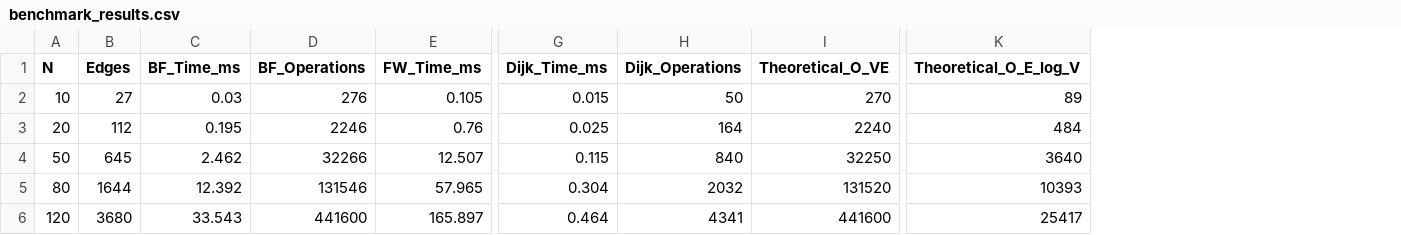
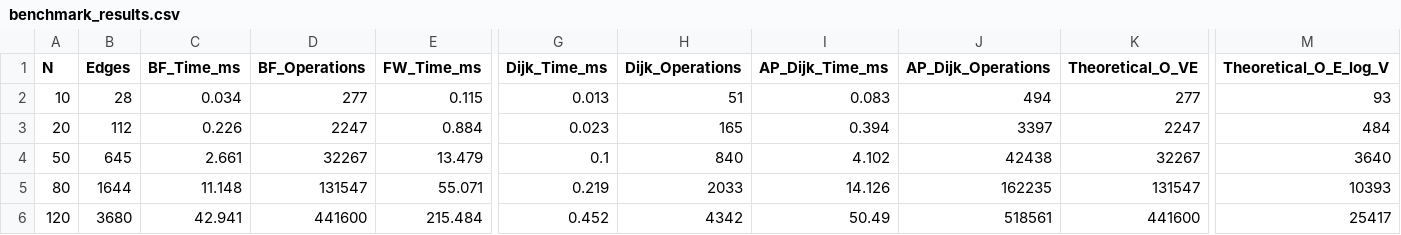
Before and after one commit to CODED-X8/netpilot-cdn-simulator, a CSV file: benchmarks/results/benchmark_results.csv, drawn as a sheet; only a part is shown, gaps mark what is left out; addresses are those after the commit; the diff covers the shown part only; the diff names each change by its address in the sheet, - before the commit and + after, or states it on an @@ line.

```diff
--- a/benchmarks/results/benchmark_results.csv
+++ b/benchmarks/results/benchmark_results.csv
+column I (AP_Dijk_Time_ms), rows 2-6: 0.083 | 0.394 | 4.102 | 14.126 | 50.49
+column J (AP_Dijk_Operations), rows 2-6: 494 | 3397 | 42438 | 162235 | 518561
-B2 (Edges): 27
+B2 (Edges): 28
-C2 (BF_Time_ms): 0.03
+C2 (BF_Time_ms): 0.034
-D2 (BF_Operations): 276
+D2 (BF_Operations): 277
-E2 (FW_Time_ms): 0.105
+E2 (FW_Time_ms): 0.115
-G2 (Dijk_Time_ms): 0.015
+G2 (Dijk_Time_ms): 0.013
-H2 (Dijk_Operations): 50
+H2 (Dijk_Operations): 51
-K2 (Theoretical_O_VE): 270
+K2 (Theoretical_O_VE): 277
-M2 (Theoretical_O_E_log_V): 89
+M2 (Theoretical_O_E_log_V): 93
-C3 (BF_Time_ms): 0.195
+C3 (BF_Time_ms): 0.226
-D3 (BF_Operations): 2246
+D3 (BF_Operations): 2247
-E3 (FW_Time_ms): 0.76
+E3 (FW_Time_ms): 0.884
-G3 (Dijk_Time_ms): 0.025
+G3 (Dijk_Time_ms): 0.023
-H3 (Dijk_Operations): 164
+H3 (Dijk_Operations): 165
-K3 (Theoretical_O_VE): 2240
+K3 (Theoretical_O_VE): 2247
-C4 (BF_Time_ms): 2.462
+C4 (BF_Time_ms): 2.661
-D4 (BF_Operations): 32266
+D4 (BF_Operations): 32267
-E4 (FW_Time_ms): 12.507
+E4 (FW_Time_ms): 13.479
-G4 (Dijk_Time_ms): 0.115
+G4 (Dijk_Time_ms): 0.1
-K4 (Theoretical_O_VE): 32250
+K4 (Theoretical_O_VE): 32267
-C5 (BF_Time_ms): 12.392
+C5 (BF_Time_ms): 11.148
-D5 (BF_Operations): 131546
+D5 (BF_Operations): 131547
-E5 (FW_Time_ms): 57.965
+E5 (FW_Time_ms): 55.071
-G5 (Dijk_Time_ms): 0.304
+G5 (Dijk_Time_ms): 0.219
-H5 (Dijk_Operations): 2032
+H5 (Dijk_Operations): 2033
-K5 (Theoretical_O_VE): 131520
+K5 (Theoretical_O_VE): 131547
-C6 (BF_Time_ms): 33.543
+C6 (BF_Time_ms): 42.941
-E6 (FW_Time_ms): 165.897
+E6 (FW_Time_ms): 215.484
-G6 (Dijk_Time_ms): 0.464
+G6 (Dijk_Time_ms): 0.452
-H6 (Dijk_Operations): 4341
+H6 (Dijk_Operations): 4342
```
Also changed, not shown: 11 edited cells elsewhere in this file, 34 other files.
